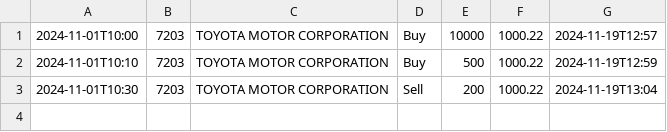
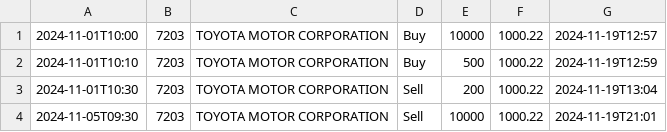
Before and after one commit to machio13/Sim_Winter, a CSV file: src/simwinter/csvfile/TradeData.csv, drawn as a sheet.

```diff
--- a/src/simwinter/csvfile/TradeData.csv
+++ b/src/simwinter/csvfile/TradeData.csv
@@ -3 +3,2 @@
 2024-11-01T10:30,7203,TOYOTA MOTOR CORPORATION,Sell,200,1000.22,2024-11-19T13:04
+2024-11-05T09:30,7203,TOYOTA MOTOR CORPORATION,Sell,10000,1000.22,2024-11-19T21:01
```
Also changed, not shown: 4 other files.
